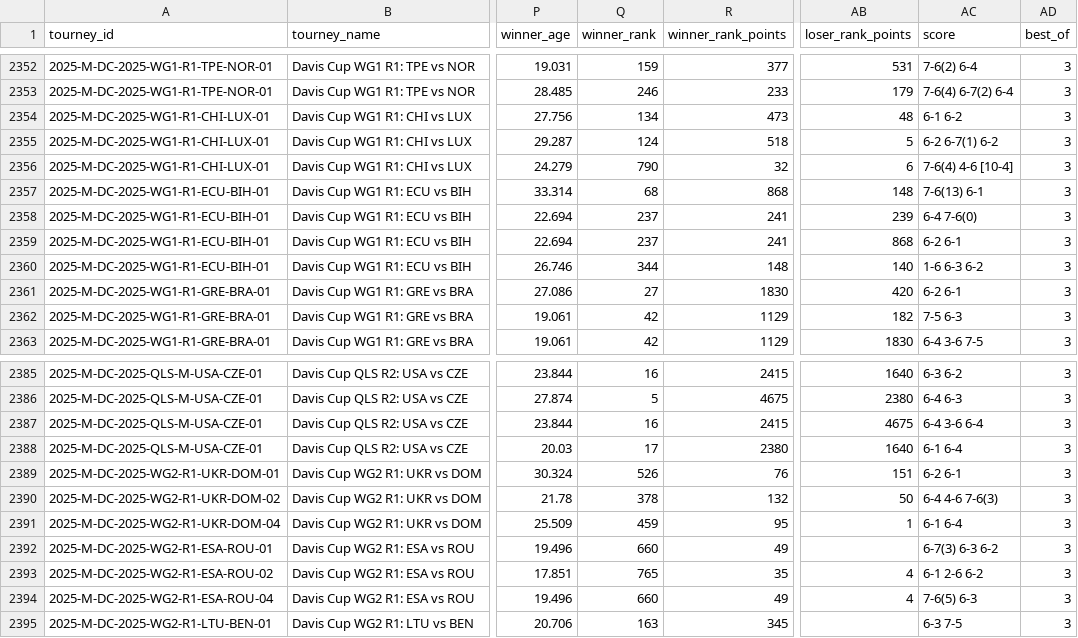
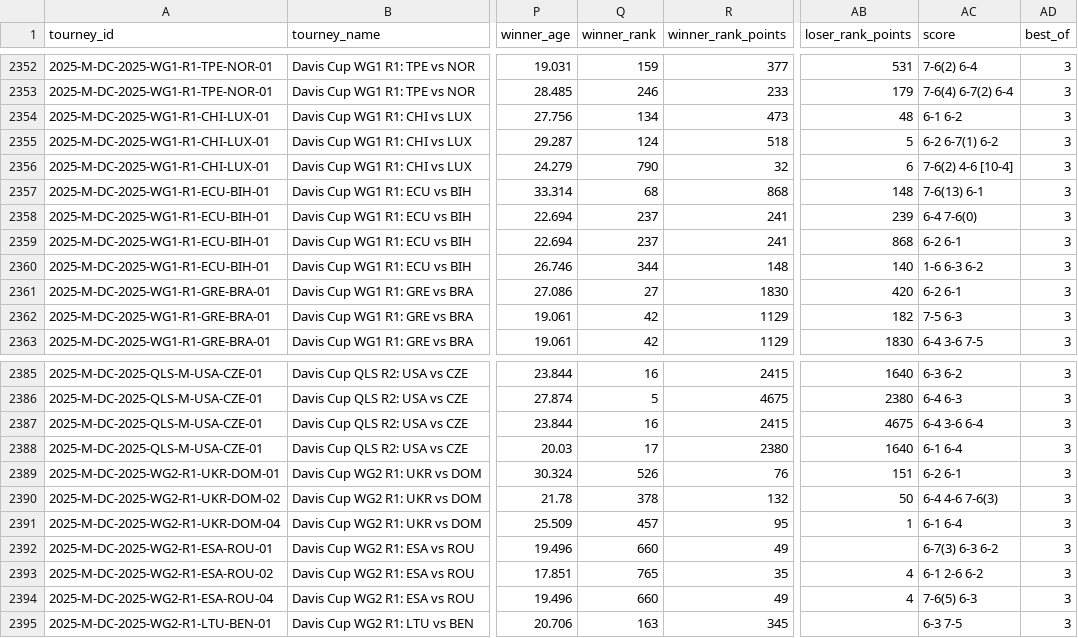
Before and after one commit to nickmac22-ui/Tennis-Data, a CSV file: data/atp_matches_2025.csv, drawn as a sheet; only a part is shown, gaps mark what is left out; the diff covers the shown part only; the diff names each change by its address in the sheet, - before the commit and + after, or states it on an @@ line.

```diff
--- a/data/atp_matches_2025.csv
+++ b/data/atp_matches_2025.csv
-AC2356 (score): 7-6(4) 4-6 [10-4]
+AC2356 (score): 7-6(2) 4-6 [10-4]
-Q2391 (winner_rank): 459
+Q2391 (winner_rank): 457
```
Also changed, not shown: 30 edited cells elsewhere in this file, data/lower_qual_2025.csv, 2 other files.
